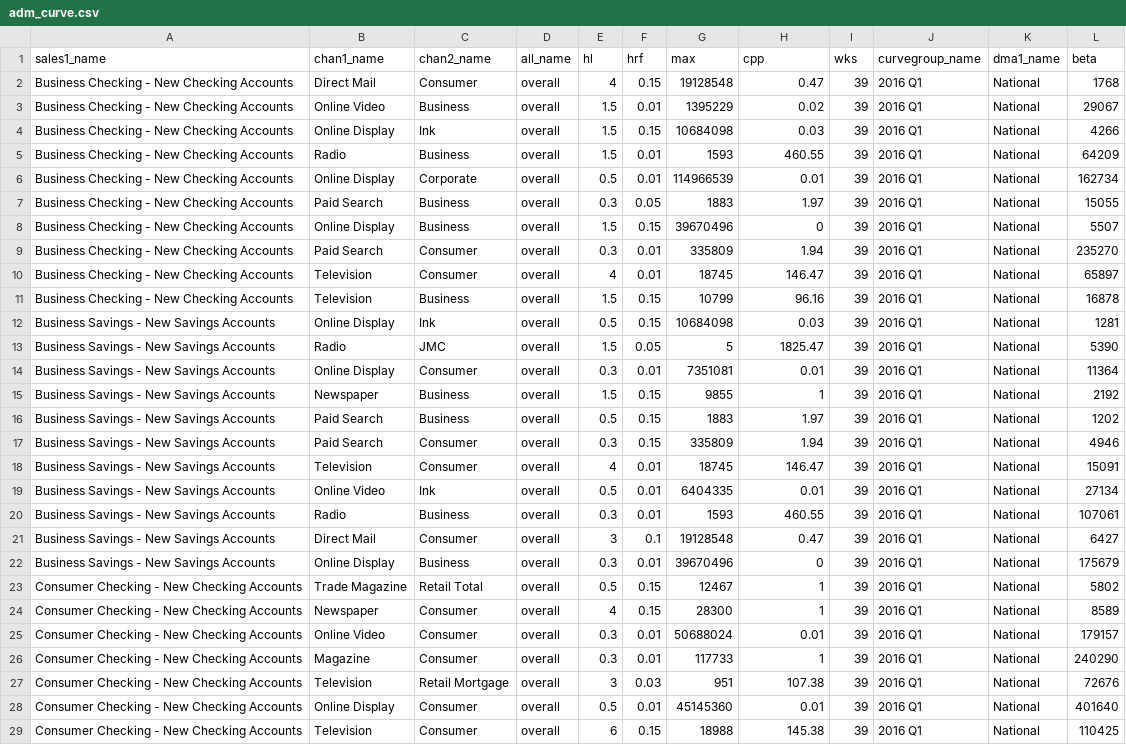
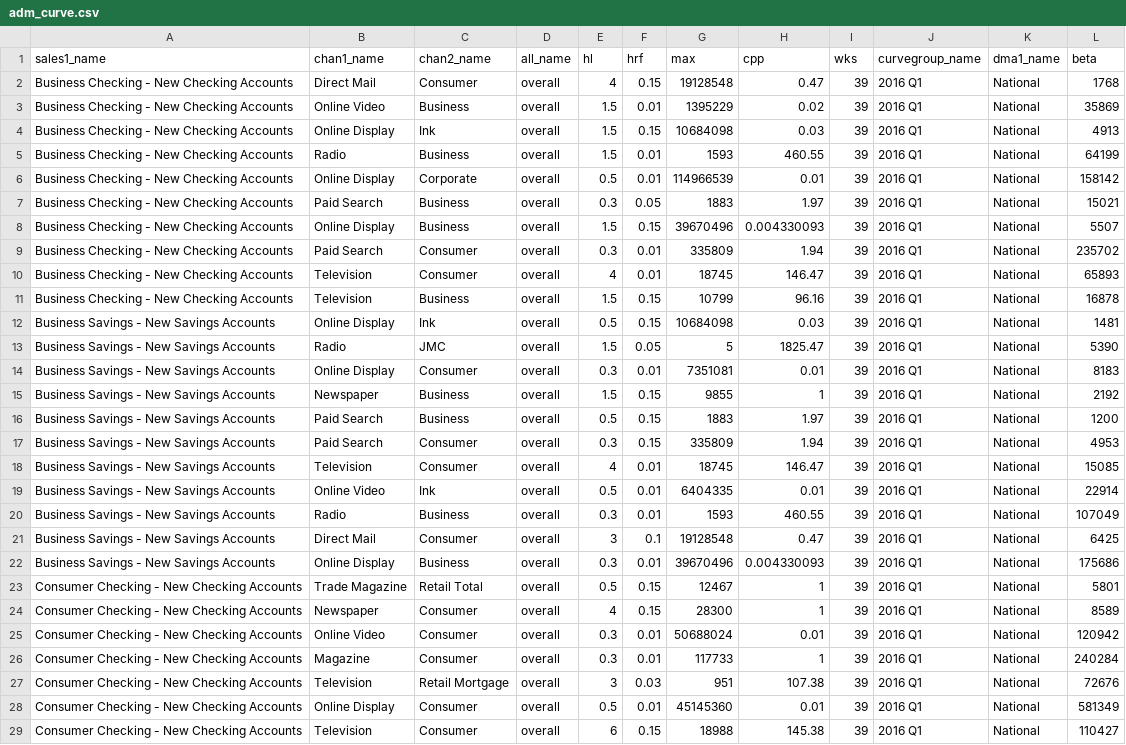
Before and after one commit to truesightconsulting/chase, a CSV file: admin/opt/admin/adm_curve.csv, drawn as a sheet; only a part is shown; the diff covers the shown part only; the diff names each change by its address in the sheet, - before the commit and + after, or states it on an @@ line.

```diff
--- a/admin/opt/admin/adm_curve.csv
+++ b/admin/opt/admin/adm_curve.csv
-L3 (beta): 29067
+L3 (beta): 35869
-L4 (beta): 4266
+L4 (beta): 4913
-L5 (beta): 64209
+L5 (beta): 64199
-L6 (beta): 162734
+L6 (beta): 158142
-L7 (beta): 15055
+L7 (beta): 15021
-H8 (cpp): 0
+H8 (cpp): 0.004330093
-L9 (beta): 235270
+L9 (beta): 235702
-L10 (beta): 65897
+L10 (beta): 65893
-L12 (beta): 1281
+L12 (beta): 1481
-L14 (beta): 11364
+L14 (beta): 8183
-L16 (beta): 1202
+L16 (beta): 1200
-L17 (beta): 4946
+L17 (beta): 4953
-L18 (beta): 15091
+L18 (beta): 15085
-L19 (beta): 27134
+L19 (beta): 22914
-L20 (beta): 107061
+L20 (beta): 107049
-L21 (beta): 6427
+L21 (beta): 6425
-H22 (cpp): 0
+H22 (cpp): 0.004330093
-L22 (beta): 175679
+L22 (beta): 175686
-L23 (beta): 5802
+L23 (beta): 5801
-L25 (beta): 179157
+L25 (beta): 120942
-L26 (beta): 240290
+L26 (beta): 240284
-L28 (beta): 401640
+L28 (beta): 581349
-L29 (beta): 110425
+L29 (beta): 110427
```
Also changed, not shown: 61 edited cells elsewhere in this file, 1 other file.
